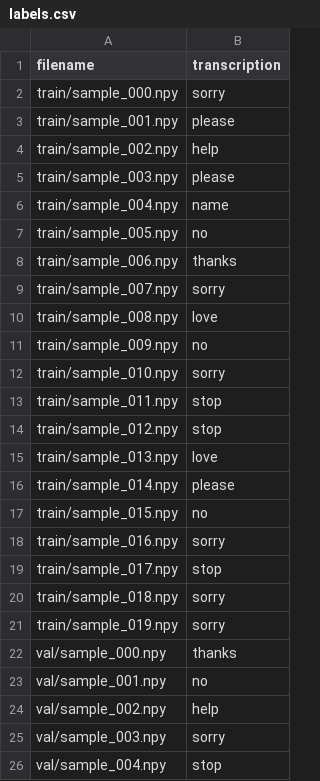
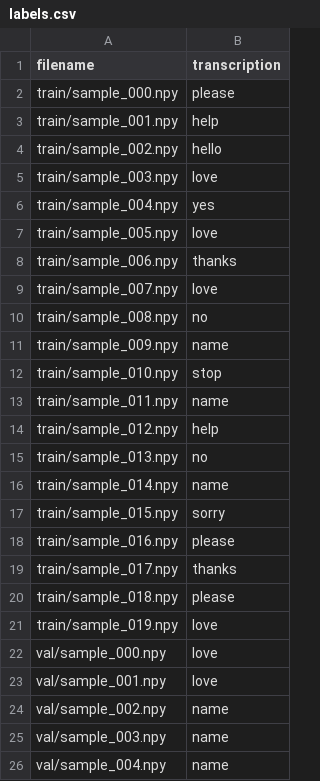
Before and after one commit to habeebGit/ASL-Recognition, a CSV file: dataset/labels.csv, drawn as a sheet.

```diff
--- a/dataset/labels.csv
+++ b/dataset/labels.csv
@@ -1,26 +1,26 @@
 filename,transcription
-train/sample_000.npy,sorry
-train/sample_001.npy,please
-train/sample_002.npy,help
-train/sample_003.npy,please
-train/sample_004.npy,name
-train/sample_005.npy,no
+train/sample_000.npy,please
+train/sample_001.npy,help
+train/sample_002.npy,hello
+train/sample_003.npy,love
+train/sample_004.npy,yes
+train/sample_005.npy,love
 train/sample_006.npy,thanks
-train/sample_007.npy,sorry
-train/sample_008.npy,love
-train/sample_009.npy,no
-train/sample_010.npy,sorry
-train/sample_011.npy,stop
-train/sample_012.npy,stop
-train/sample_013.npy,love
-train/sample_014.npy,please
-train/sample_015.npy,no
-train/sample_016.npy,sorry
-train/sample_017.npy,stop
-train/sample_018.npy,sorry
-train/sample_019.npy,sorry
-val/sample_000.npy,thanks
-val/sample_001.npy,no
-val/sample_002.npy,help
-val/sample_003.npy,sorry
-val/sample_004.npy,stop
+train/sample_007.npy,love
+train/sample_008.npy,no
+train/sample_009.npy,name
+train/sample_010.npy,stop
+train/sample_011.npy,name
+train/sample_012.npy,help
+train/sample_013.npy,no
+train/sample_014.npy,name
+train/sample_015.npy,sorry
+train/sample_016.npy,please
+train/sample_017.npy,thanks
+train/sample_018.npy,please
+train/sample_019.npy,love
+val/sample_000.npy,love
+val/sample_001.npy,love
+val/sample_002.npy,name
+val/sample_003.npy,name
+val/sample_004.npy,name
```
Also changed, not shown: 27 other files.
